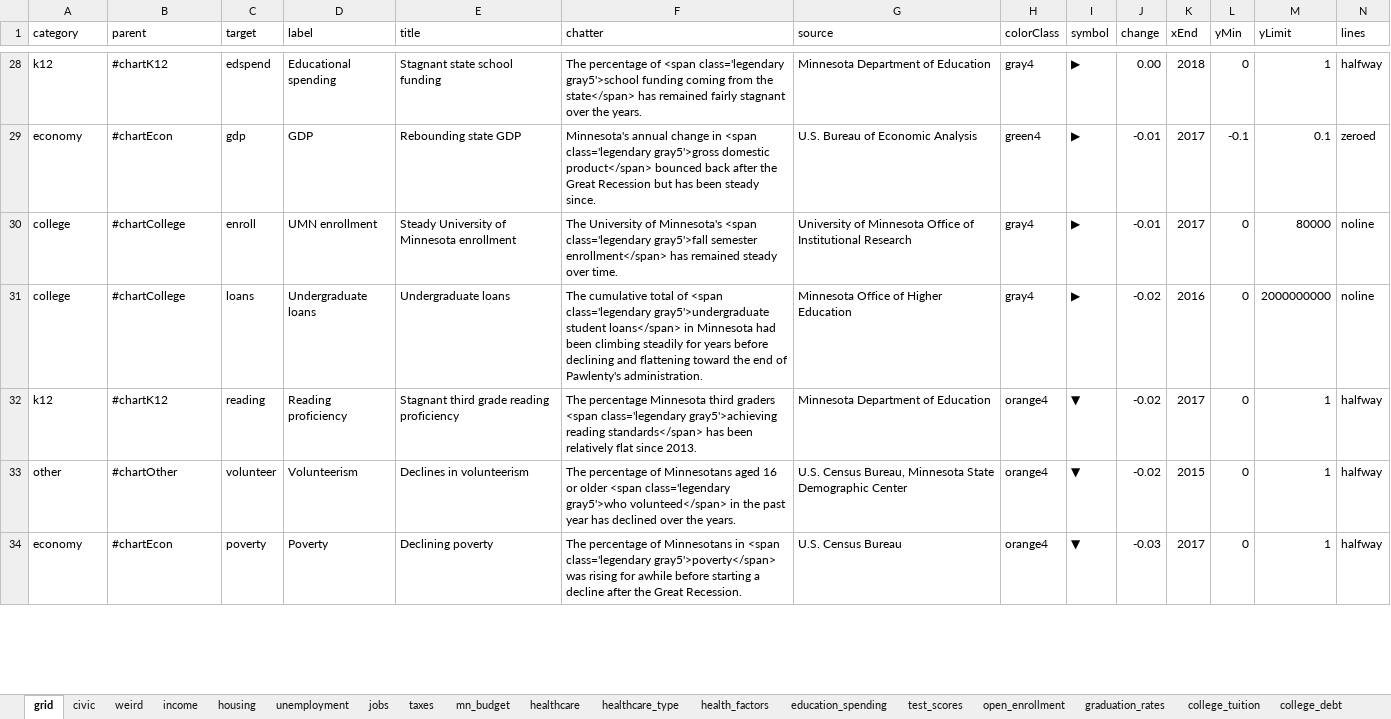
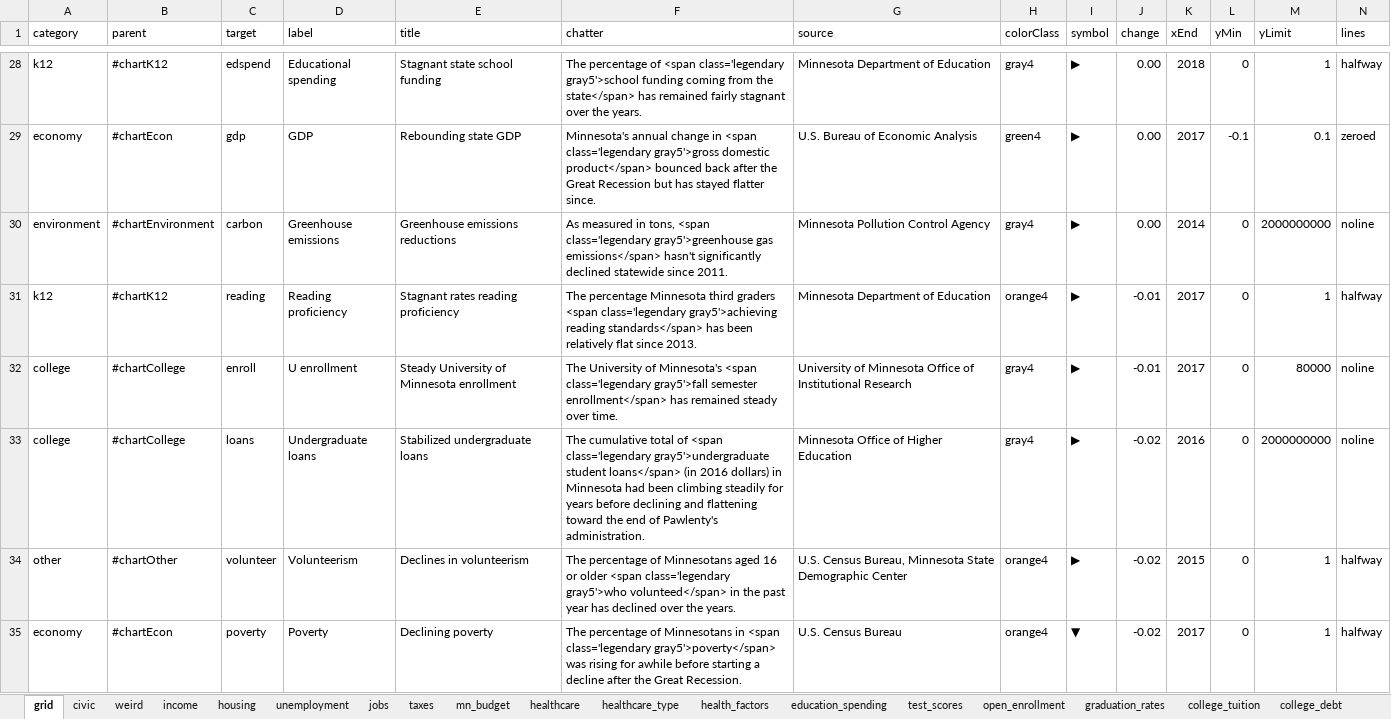
Before and after one commit to striblab/20181231-dayton, an Excel workbook: sources/data/maindata.xlsx, sheet grid, drawn as a sheet; only a part is shown, gaps mark what is left out; values as stored, in another font and other column widths than the file's, no cell formats; removed rows and columns are numbered as before the commit, all else as after; rows hold the shown columns only; the diff covers the shown part only; the diff names each change by its address in the sheet, - before the commit and + after, or states it on an @@ line.

```diff
--- a/sources/data/maindata.xlsx (sheet grid)
+++ b/sources/data/maindata.xlsx (sheet grid)
-F29 (chatter): …but has been steady since.
+F29 (chatter): …but has stayed flatter since.
-J29 (change): -0.01
+J29 (change): 0.00
+row 30: environment | #chartEnvironment | carbon | Greenhouse emissions | Greenhouse emissions reductions | As measured in tons, <span class='legendary gray5'>greenhouse gas emissions</span> hasn't significantly declined statewide since 2011. | Minnesota Pollution Control Agency | gray4 | ▶ | 0.00 | 2014 | 0 | 2000000000 | noline
+row 31: k12 | #chartK12 | reading | Reading proficiency | Stagnant rates reading proficiency | The percentage Minnesota third graders <span class='legendary gray5'>achieving reading standards</span> has been relatively flat since 2013. | Minnesota Department of Education | orange4 | ▶ | -0.01 | 2017 | 0 | 1 | halfway
-D32 (label): UMN enrollment
+D32 (label): U enrollment
-E33 (title): Undergraduate loans
+E33 (title): Stabilized undergraduate loans
-F33 (chatter): …student loans</span> in Minnesota…
+F33 (chatter): …student loans</span> (in 2016 dollars) in Minnesota…
-row 32: k12 | #chartK12 | reading | Reading proficiency | Stagnant third grade reading proficiency | The percentage Minnesota third graders <span class='legendary gray5'>achieving reading standards</span> has been relatively flat since 2013. | Minnesota Department of Education | orange4 | ▼ | -0.02 | 2017 | 0 | 1 | halfway
-I34 (symbol): ▼
+I34 (symbol): ▶
-J35 (change): -0.03
+J35 (change): -0.02
```
Also changed, not shown: 7 added rows, 8 removed rows and 31 edited cells elsewhere in this sheet, sheet source, cell formats, formulas that keep their value, 8 other files.
